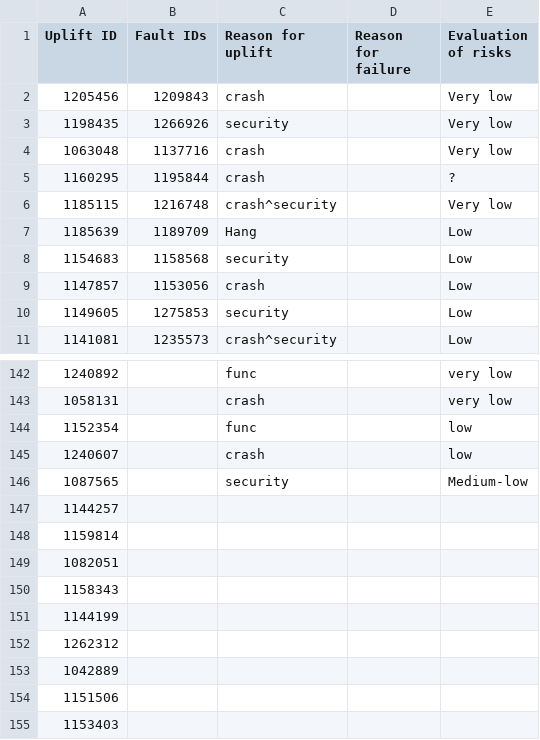
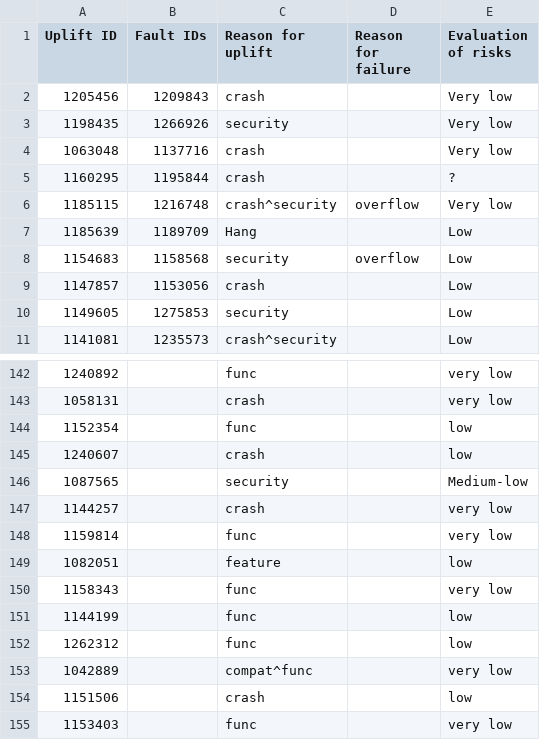
Before and after one commit to marco-c/uplift-analysis, a CSV file: manual_classification/result_marco/uplift_fault_inducing_vs_non_fault_inducing_release.csv, drawn as a sheet; only a part is shown, gaps mark what is left out.

Commit message:
Update results

```diff
--- a/manual_classification/result_marco/uplift_fault_inducing_vs_non_fault_inducing_release.csv
+++ b/manual_classification/result_marco/uplift_fault_inducing_vs_non_fault_inducing_release.csv
@@ -5,5 +5,5 @@ Uplift ID,Fault IDs,Reason for uplift,Reason for failure,Evaluation of risks
 1160295,1195844,crash,,?
-1185115,1216748,crash^security,,Very low
+1185115,1216748,crash^security,overflow,Very low
 1185639,1189709,Hang,,Low
-1154683,1158568,security,,Low
+1154683,1158568,security,overflow,Low
 1147857,1153056,crash,,Low
@@ -146,10 +146,10 @@ Uplift ID,Fault IDs,Reason for uplift,Reason for failure,Evaluation of risks
 1087565,,security,,Medium-low
-1144257,,,
-1159814,,,
-1082051,,,
-1158343,,,
-1144199,,,
-1262312,,,
-1042889,,,
-1151506,,,
-1153403,,,
+1144257,,crash,,very low
+1159814,,func,,very low
+1082051,,feature,,low
+1158343,,func,,very low
+1144199,,func,,low
+1262312,,func,,low
+1042889,,compat^func,,very low
+1151506,,crash,,low
+1153403,,func,,very low
```
